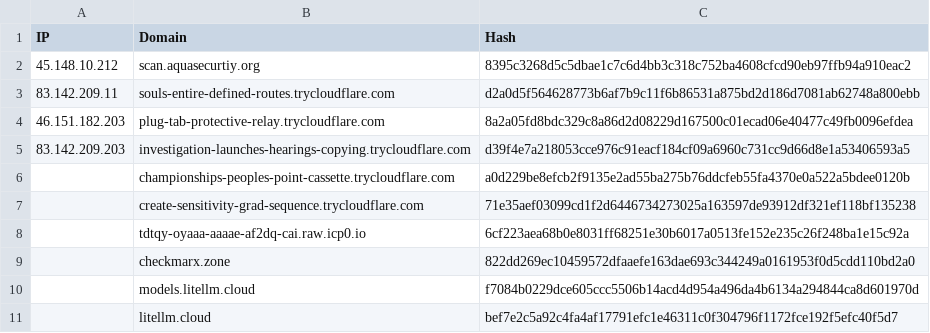
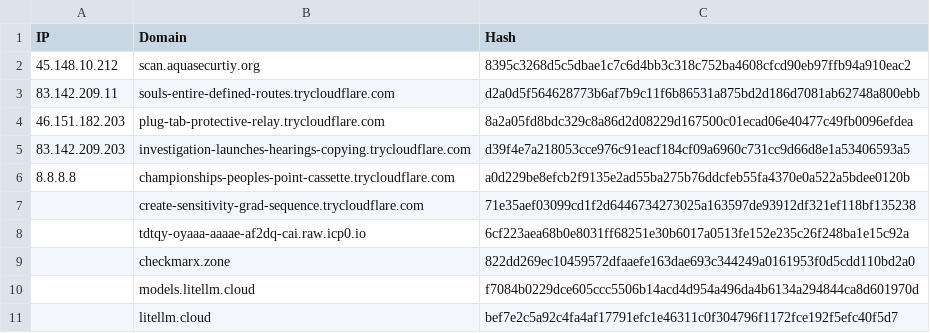
Before and after one commit to Mawkush/TeamPCP-IOCs, a CSV file: TeamPCP-IOCs.csv, drawn as a sheet; only a part is shown.

Commit message:
Update TeamPCP-IOCs.csv

```diff
--- a/TeamPCP-IOCs.csv
+++ b/TeamPCP-IOCs.csv
@@ -5,3 +5,3 @@ IP,Domain,Hash
 83.142.209.203,investigation-launches-hearings-copying.trycloudflare.com,d39f4e7a218053cce976c91eacf184cf09a6960c731cc9d66d8e1a53406593a5
-,championships-peoples-point-cassette.trycloudflare.com,a0d229be8efcb2f9135e2ad55ba275b76ddcfeb55fa4370e0a522a5bdee0120b
+8.8.8.8,championships-peoples-point-cassette.trycloudflare.com,a0d229be8efcb2f9135e2ad55ba275b76ddcfeb55fa4370e0a522a5bdee0120b
 ,create-sensitivity-grad-sequence.trycloudflare.com,71e35aef03099cd1f2d6446734273025a163597de93912df321ef118bf135238
```
